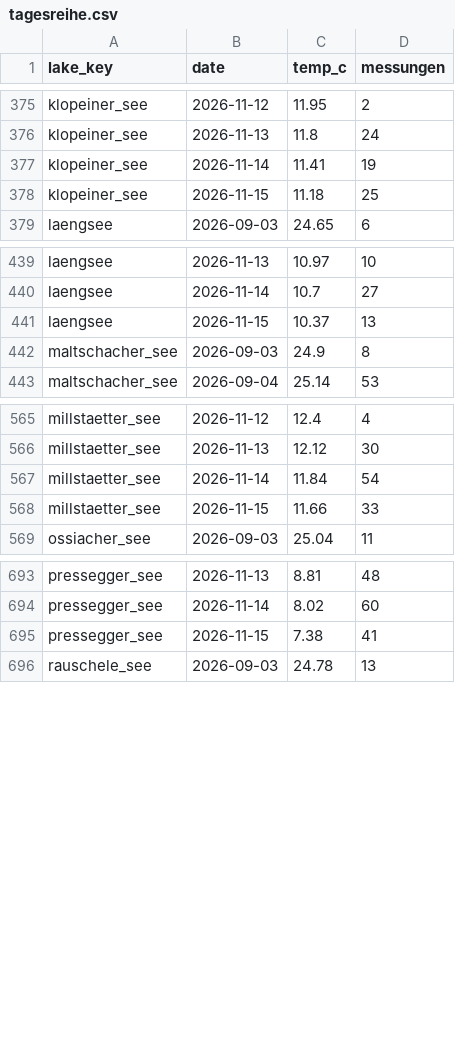
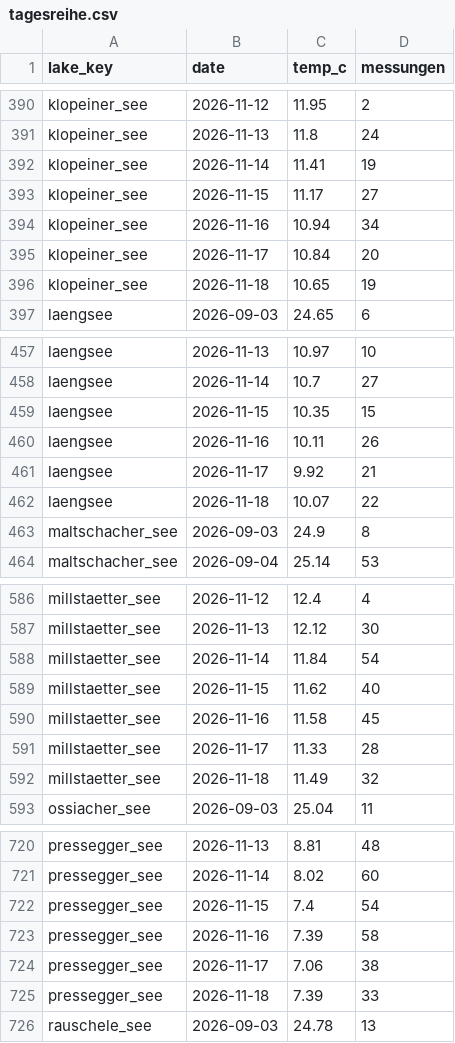
Before and after one commit to mgorfer/lake-temperature, a CSV file: data/aktuell/tagesreihe.csv, drawn as a sheet; only a part is shown, gaps mark what is left out; the diff covers the shown part only.

```diff
--- a/data/aktuell/tagesreihe.csv
+++ b/data/aktuell/tagesreihe.csv
@@ -377,3 +392,6 @@ klopeiner_see,2026-11-13,11.8,24
 klopeiner_see,2026-11-14,11.41,19
-klopeiner_see,2026-11-15,11.18,25
+klopeiner_see,2026-11-15,11.17,27
+klopeiner_see,2026-11-16,10.94,34
+klopeiner_see,2026-11-17,10.84,20
+klopeiner_see,2026-11-18,10.65,19
 laengsee,2026-09-03,24.65,6
@@ -440,3 +458,6 @@ laengsee,2026-11-13,10.97,10
 laengsee,2026-11-14,10.7,27
-laengsee,2026-11-15,10.37,13
+laengsee,2026-11-15,10.35,15
+laengsee,2026-11-16,10.11,26
+laengsee,2026-11-17,9.92,21
+laengsee,2026-11-18,10.07,22
 maltschacher_see,2026-09-03,24.9,8
@@ -567,3 +588,6 @@ millstaetter_see,2026-11-13,12.12,30
 millstaetter_see,2026-11-14,11.84,54
-millstaetter_see,2026-11-15,11.66,33
+millstaetter_see,2026-11-15,11.62,40
+millstaetter_see,2026-11-16,11.58,45
+millstaetter_see,2026-11-17,11.33,28
+millstaetter_see,2026-11-18,11.49,32
 ossiacher_see,2026-09-03,25.04,11
@@ -694,3 +721,6 @@ pressegger_see,2026-11-13,8.81,48
 pressegger_see,2026-11-14,8.02,60
-pressegger_see,2026-11-15,7.38,41
+pressegger_see,2026-11-15,7.4,54
+pressegger_see,2026-11-16,7.39,58
+pressegger_see,2026-11-17,7.06,38
+pressegger_see,2026-11-18,7.39,33
 rauschele_see,2026-09-03,24.78,13
```
Also changed, not shown: 30 added rows and 16 edited cells elsewhere in this file, 30 other files.
